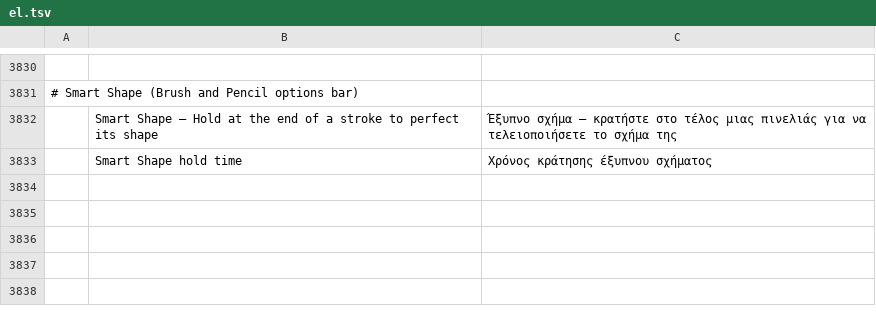
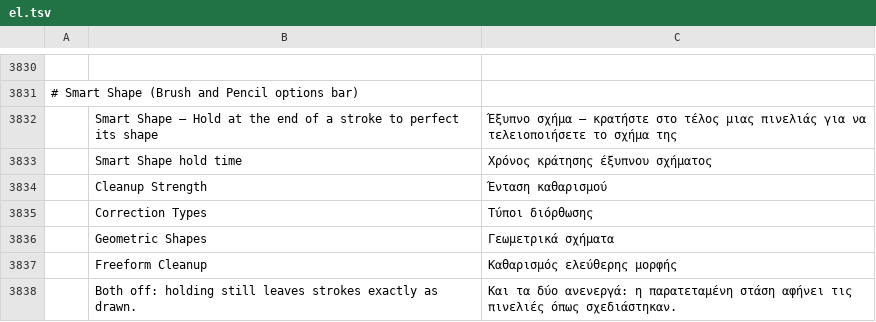
Before and after one commit to Mitacore/photocraft, a TSV file: crates/ui-egui/src/i18n/el.tsv, drawn as a sheet; only a part is shown, gaps mark what is left out; the diff names each change by its address in the sheet, - before the commit and + after, or states it on an @@ line.

```diff
--- a/crates/ui-egui/src/i18n/el.tsv
+++ b/crates/ui-egui/src/i18n/el.tsv
+row 3834:  | Cleanup Strength | Ένταση καθαρισμού
+row 3835:  | Correction Types | Τύποι διόρθωσης
+row 3836:  | Geometric Shapes | Γεωμετρικά σχήματα
+row 3837:  | Freeform Cleanup | Καθαρισμός ελεύθερης μορφής
+row 3838:  | Both off: holding still leaves strokes exactly as drawn. | Και τα δύο ανενεργά: η παρατεταμένη στάση αφήνει τις πινελιές όπως σχεδιάστηκαν.
```
Also changed, not shown: crates/ui-egui/src/i18n/es.tsv, crates/ui-egui/src/i18n/fr.tsv, 19 other files.
